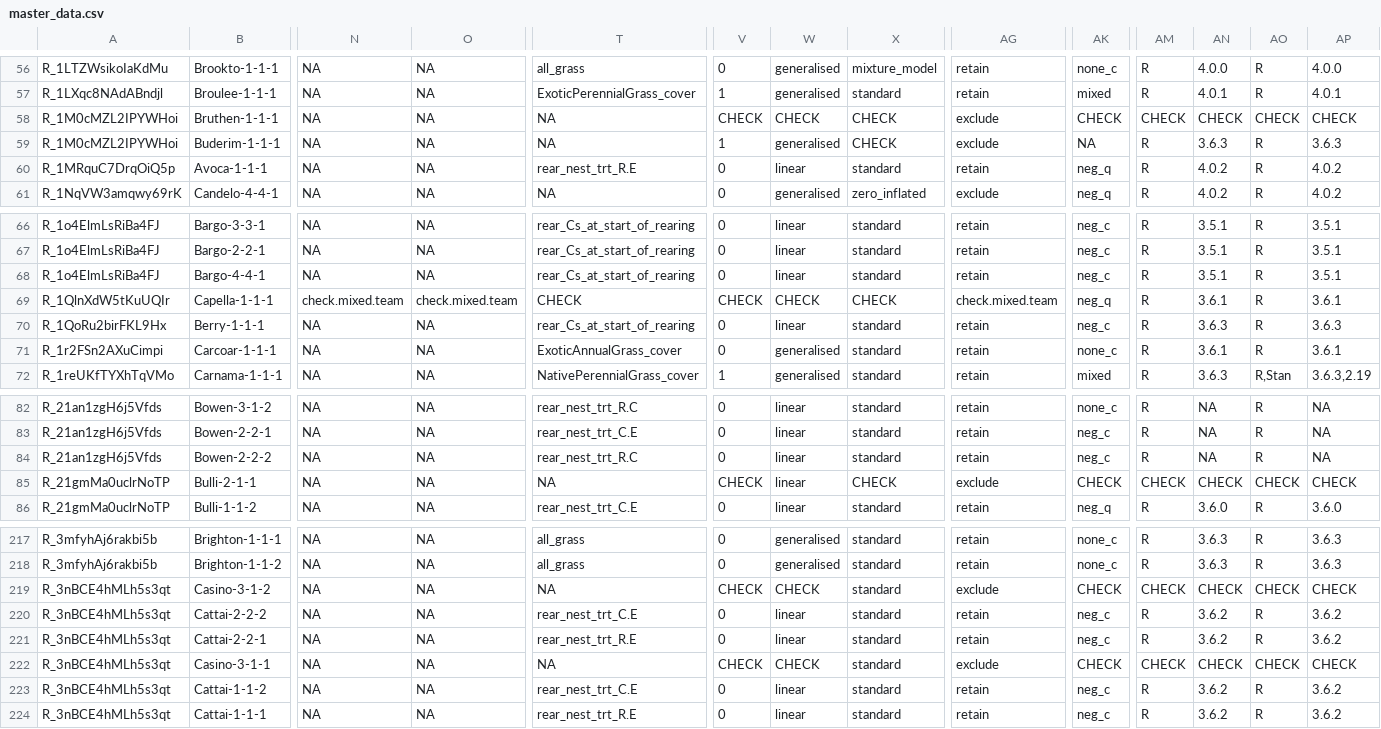
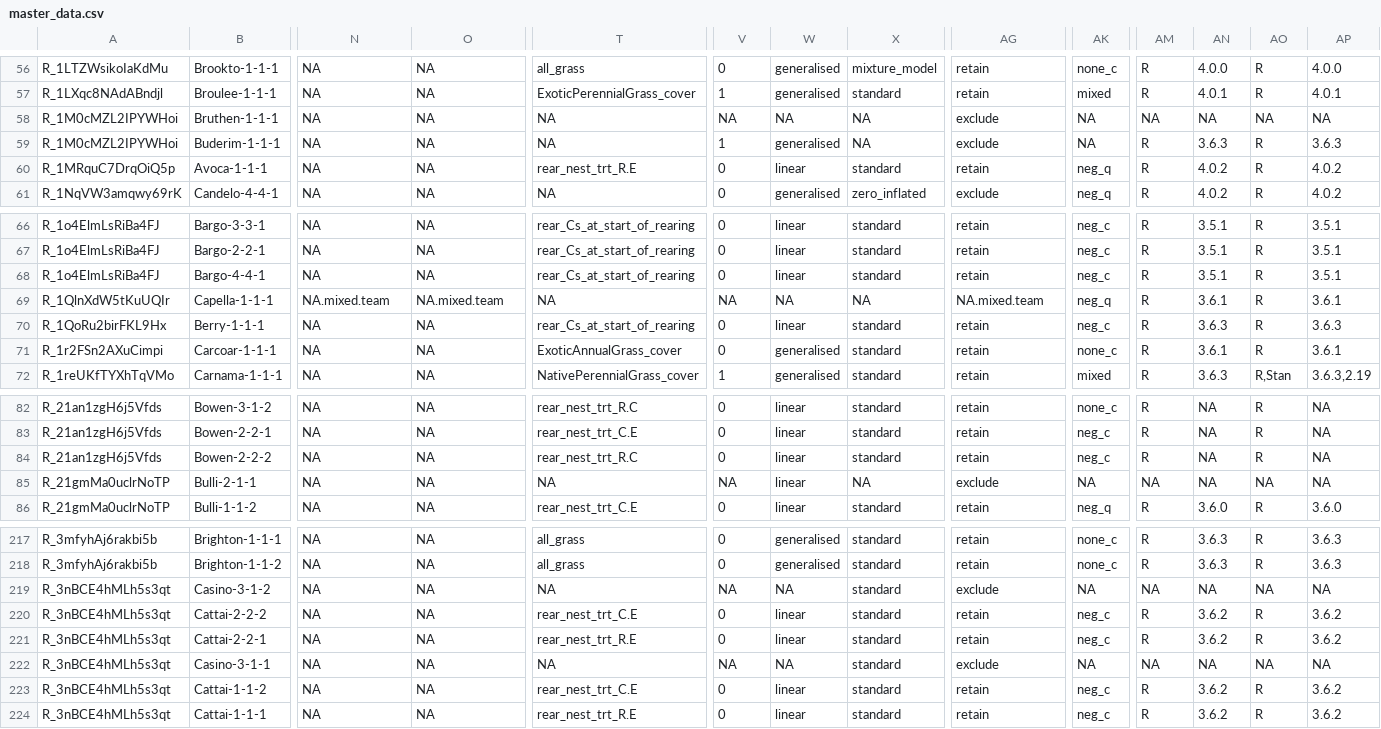
Before and after one commit to egouldo/ManyEcoEvo, a CSV file: data-raw/anonymised_data/master_data.csv, drawn as a sheet; only a part is shown, gaps mark what is left out; the diff covers the shown part only; the diff names each change by its address in the sheet, - before the commit and + after, or states it on an @@ line.

Commit message:
Add files via upload
This is "master_data.csv" with all values of "CHECK" replaced with "NA". However, I think this shouldn't be needed, since all these rows were to have been excluded anyway.

```diff
--- a/data-raw/anonymised_data/master_data.csv
+++ b/data-raw/anonymised_data/master_data.csv
-V58: CHECK
+V58: NA
-W58: CHECK
+W58: NA
-X58:X59: CHECK
+X58:X59: NA
-AK58: CHECK
+AK58: NA
-AM58: CHECK
+AM58: NA
-AN58: CHECK
+AN58: NA
-AO58: CHECK
+AO58: NA
-AP58: CHECK
+AP58: NA
-N69: check.mixed.team
+N69: NA.mixed.team
-O69: check.mixed.team
+O69: NA.mixed.team
-T69: CHECK
+T69: NA
-V69: CHECK
+V69: NA
-W69: CHECK
+W69: NA
-X69: CHECK
+X69: NA
-AG69: check.mixed.team
+AG69: NA.mixed.team
-V85: CHECK
+V85: NA
-X85: CHECK
+X85: NA
-AK85: CHECK
+AK85: NA
-AM85: CHECK
+AM85: NA
-AN85: CHECK
+AN85: NA
-AO85: CHECK
+AO85: NA
-AP85: CHECK
+AP85: NA
-V219: CHECK
+V219: NA
-W219: CHECK
+W219: NA
-AK219: CHECK
+AK219: NA
-AM219: CHECK
+AM219: NA
-AN219: CHECK
+AN219: NA
-AO219: CHECK
+AO219: NA
-AP219: CHECK
+AP219: NA
-V222: CHECK
+V222: NA
-W222: CHECK
+W222: NA
-AK222: CHECK
+AK222: NA
-AM222: CHECK
+AM222: NA
-AN222: CHECK
+AN222: NA
-AO222: CHECK
+AO222: NA
-AP222: CHECK
+AP222: NA
```
Also changed, not shown: 34 edited cells elsewhere in this file.
